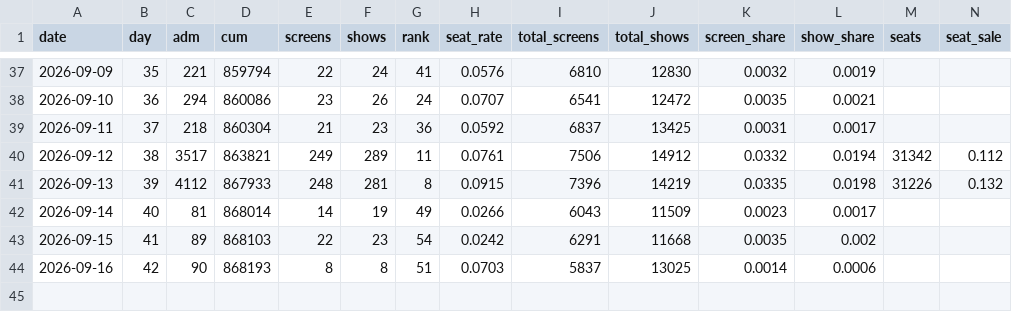
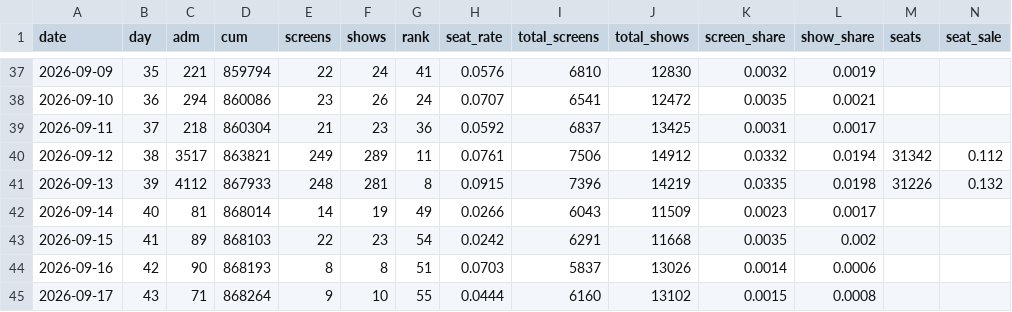
Before and after one commit to AndyWallstreet/buzztrend, a CSV file: data/hatchuping/m2_daily.csv, drawn as a sheet; only a part is shown, gaps mark what is left out; rows hold the shown columns only; the diff names each change by its address in the sheet, - before the commit and + after, or states it on an @@ line.

```diff
--- a/data/hatchuping/m2_daily.csv
+++ b/data/hatchuping/m2_daily.csv
-J44 (total_shows): 13025
+J44 (total_shows): 13026
+row 45: 2026-09-17 | 43 | 71 | 868264 | 9 | 10 | 55 | 0.0444 | 6160 | 13102 | 0.0015 | 0.0008
```
Also changed, not shown: data/hatchuping/m2_chains.csv, data/hatchuping/m2_market.csv, 1 other file.
